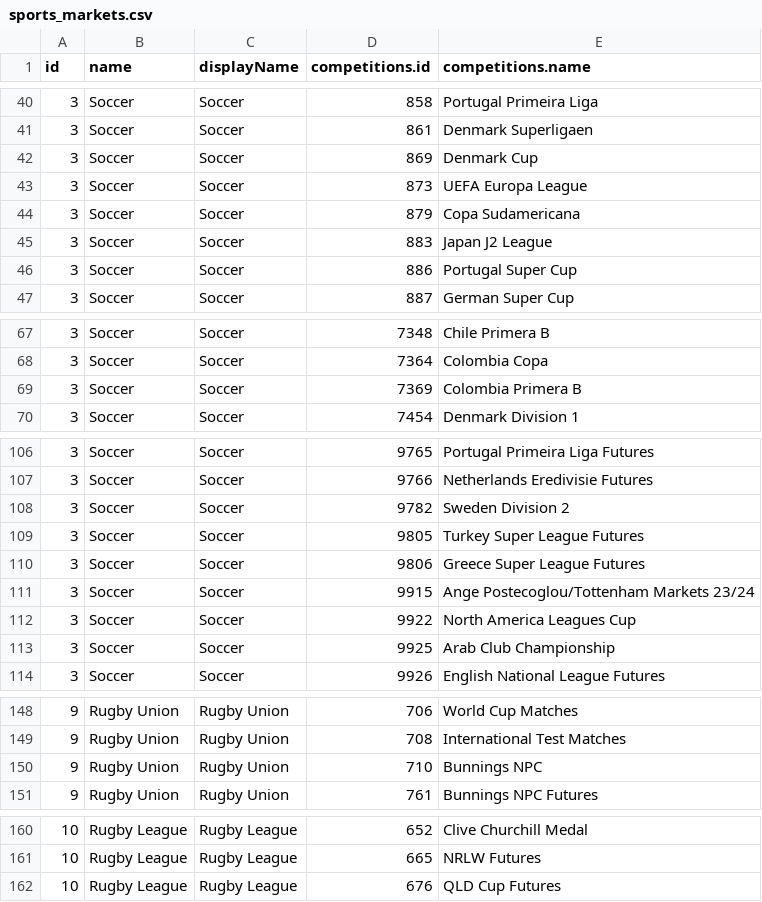
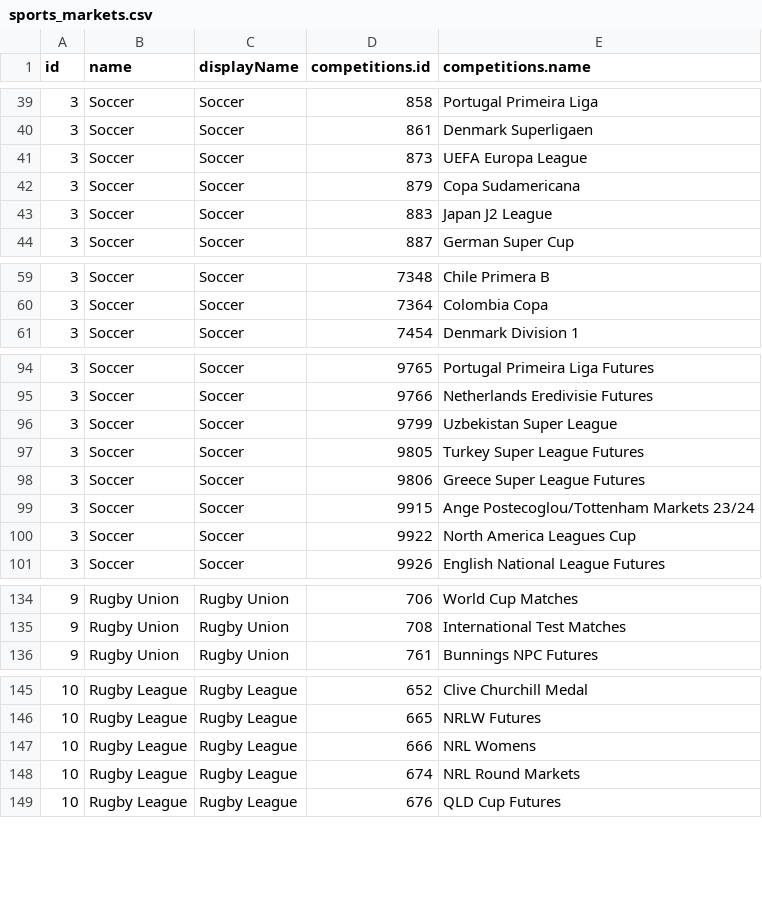
Before and after one commit to JaseZiv/bettRtab_data, a CSV file: data/sports_markets.csv, drawn as a sheet; only a part is shown, gaps mark what is left out; the diff covers the shown part only.

```diff
--- a/data/sports_markets.csv
+++ b/data/sports_markets.csv
@@ -41,3 +40,2 @@
 3,"Soccer","Soccer",861,"Denmark Superligaen"
-3,"Soccer","Soccer",869,"Denmark Cup"
 3,"Soccer","Soccer",873,"UEFA Europa League"
@@ -45,3 +43,2 @@
 3,"Soccer","Soccer",883,"Japan J2 League"
-3,"Soccer","Soccer",886,"Portugal Super Cup"
 3,"Soccer","Soccer",887,"German Super Cup"
@@ -68,3 +60,2 @@
 3,"Soccer","Soccer",7364,"Colombia Copa"
-3,"Soccer","Soccer",7369,"Colombia Primera B"
 3,"Soccer","Soccer",7454,"Denmark Division 1"
@@ -107,3 +95,3 @@
 3,"Soccer","Soccer",9766,"Netherlands Eredivisie Futures"
-3,"Soccer","Soccer",9782,"Sweden Division 2"
+3,"Soccer","Soccer",9799,"Uzbekistan Super League"
 3,"Soccer","Soccer",9805,"Turkey Super League Futures"
@@ -112,3 +100,2 @@
 3,"Soccer","Soccer",9922,"North America Leagues Cup"
-3,"Soccer","Soccer",9925,"Arab Club Championship"
 3,"Soccer","Soccer",9926,"English National League Futures"
@@ -149,3 +135,2 @@
 9,"Rugby Union","Rugby Union",708,"International Test Matches"
-9,"Rugby Union","Rugby Union",710,"Bunnings NPC"
 9,"Rugby Union","Rugby Union",761,"Bunnings NPC Futures"
@@ -161,2 +146,4 @@
 10,"Rugby League","Rugby League",665,"NRLW Futures"
+10,"Rugby League","Rugby League",666,"NRL Womens"
+10,"Rugby League","Rugby League",674,"NRL Round Markets"
 10,"Rugby League","Rugby League",676,"QLD Cup Futures"
```
Also changed, not shown: 8 added rows, 19 removed rows and 8 edited cells elsewhere in this file, 1 other file.
